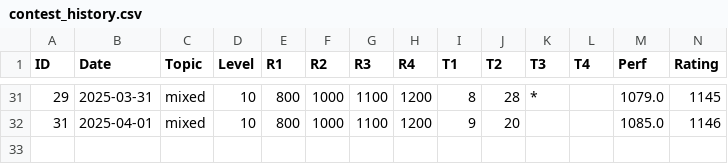
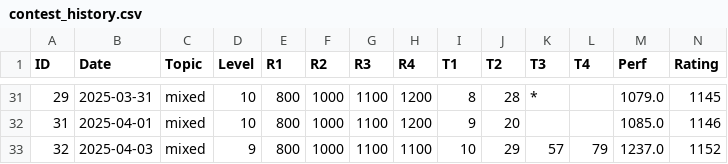
Before and after one commit to isym444/isym444, a CSV file: contest_history.csv, drawn as a sheet; only a part is shown, gaps mark what is left out; rows hold the shown columns only; the diff names each change by its address in the sheet, - before the commit and + after, or states it on an @@ line.

```diff
--- a/contest_history.csv
+++ b/contest_history.csv
+row 33: 32 | 2025-04-03 | mixed | 9 | 800 | 1000 | 1100 | 1100 | 10 | 29 | 57 | 79 | 1237.0 | 1152
```
Also changed, not shown: nihongo_counts.csv, 5 other files.
